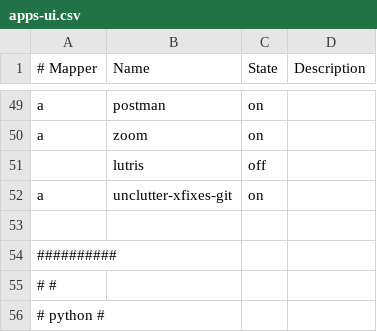
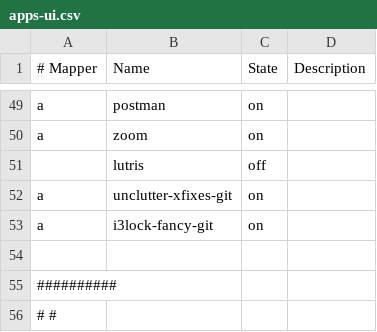
Before and after one commit to cabaalexander/dotfiles, a CSV file: config/apps-ui.csv, drawn as a sheet; only a part is shown, gaps mark what is left out; the shorter side is filled out with more unchanged rows.

Commit message:
refactor: 💡 Change `i3lock` background

```diff
--- a/config/apps-ui.csv
+++ b/config/apps-ui.csv
@@ -52,2 +52,3 @@ a,zoom,on,
 a,unclutter-xfixes-git,on,
+a,i3lock-fancy-git,on,
 
```
Also changed, not shown: 4 other files.
